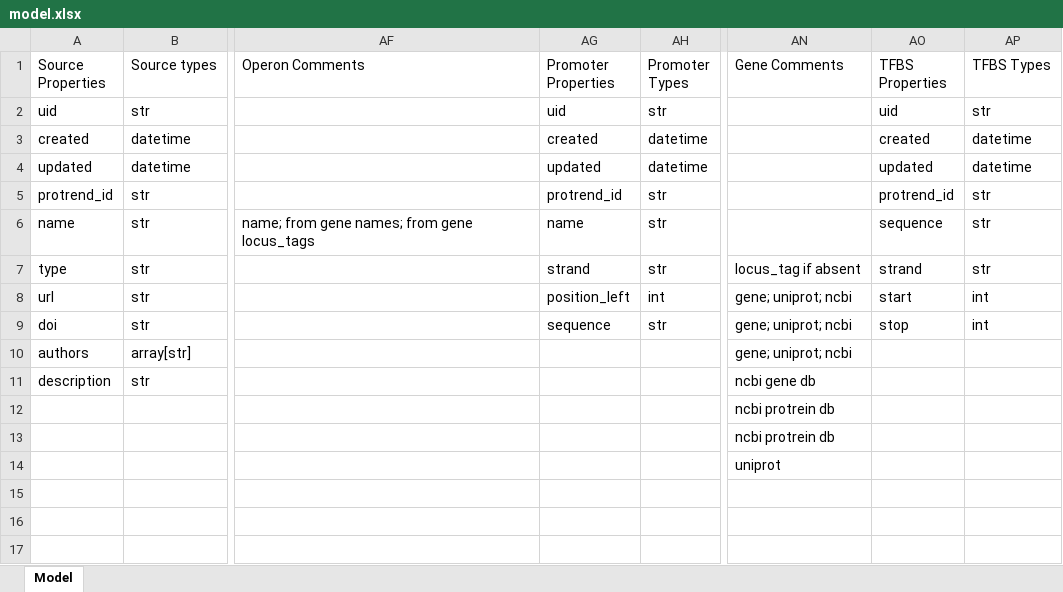
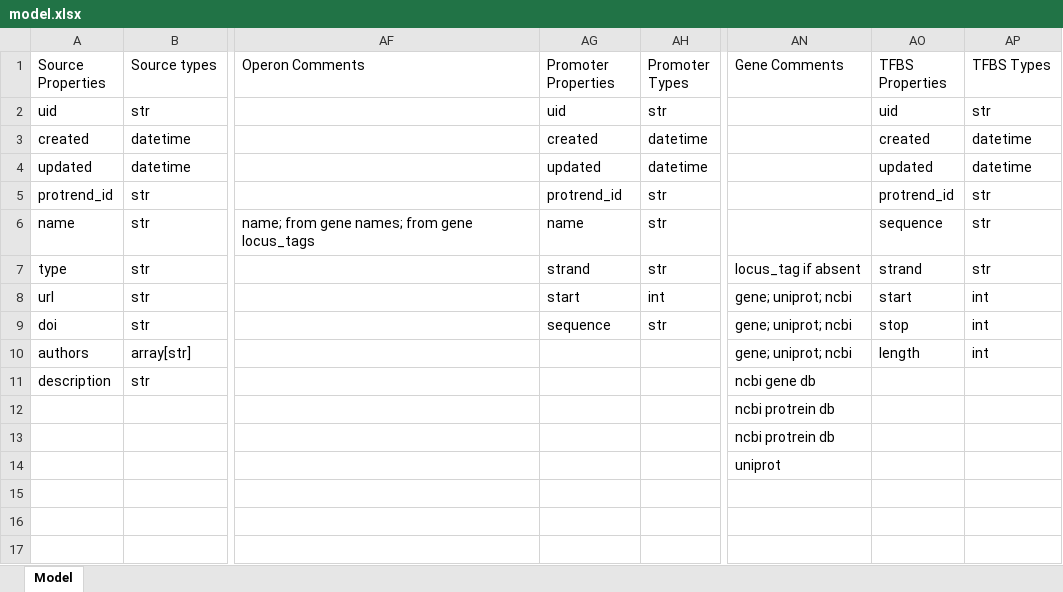
Before and after one commit to cruz-f/protrend-database, an Excel workbook: annotation/model.xlsx, sheet Model, drawn as a sheet; only a part is shown, gaps mark what is left out; values as stored, in another font and other column widths than the file's, no cell formats; the diff names each change by its address in the sheet, - before the commit and + after, or states it on an @@ line.

```diff
--- a/annotation/model.xlsx (sheet Model)
+++ b/annotation/model.xlsx (sheet Model)
-AG8 (Promoter Properties): position_left
+AG8 (Promoter Properties): start
-AO10 (TFBS Properties): (empty)
+AO10 (TFBS Properties): length
-AP10 (TFBS Types): (empty)
+AP10 (TFBS Types): int
```
Also changed, not shown: cell formats, 5 other files.
